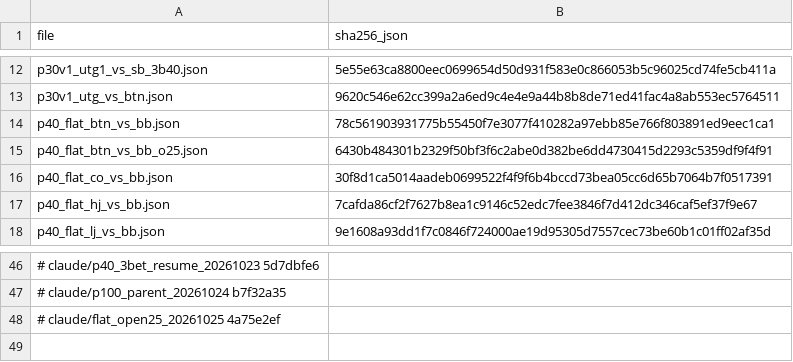
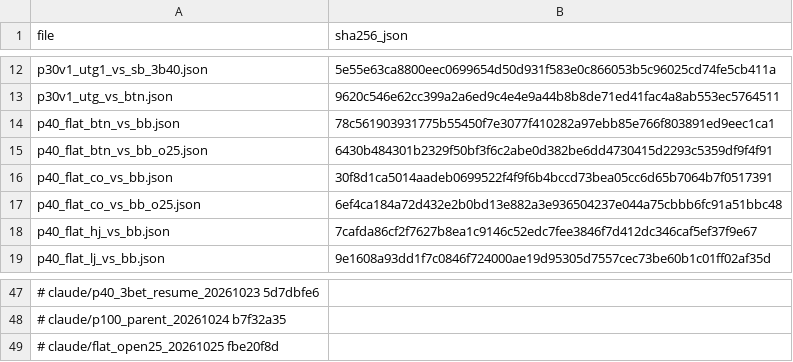
Before and after one commit to jiyul-git/t2, a TSV file: data/gto_records/MANIFEST.tsv, drawn as a sheet; only a part is shown, gaps mark what is left out; addresses are those after the commit; the diff names each change by its address in the sheet, - before the commit and + after, or states it on an @@ line.

```diff
--- a/data/gto_records/MANIFEST.tsv
+++ b/data/gto_records/MANIFEST.tsv
+row 17: p40_flat_co_vs_bb_o25.json | 6ef4ca184a72d432e2b0bd13e882a3e936504237e044a75cbbb6fc91a51bbc48
-A49 (file): # claude/flat_open25_20261025 4a75e2ef
+A49 (file): # claude/flat_open25_20261025 fbe20f8d
```
Also changed, not shown: 2 other files.
